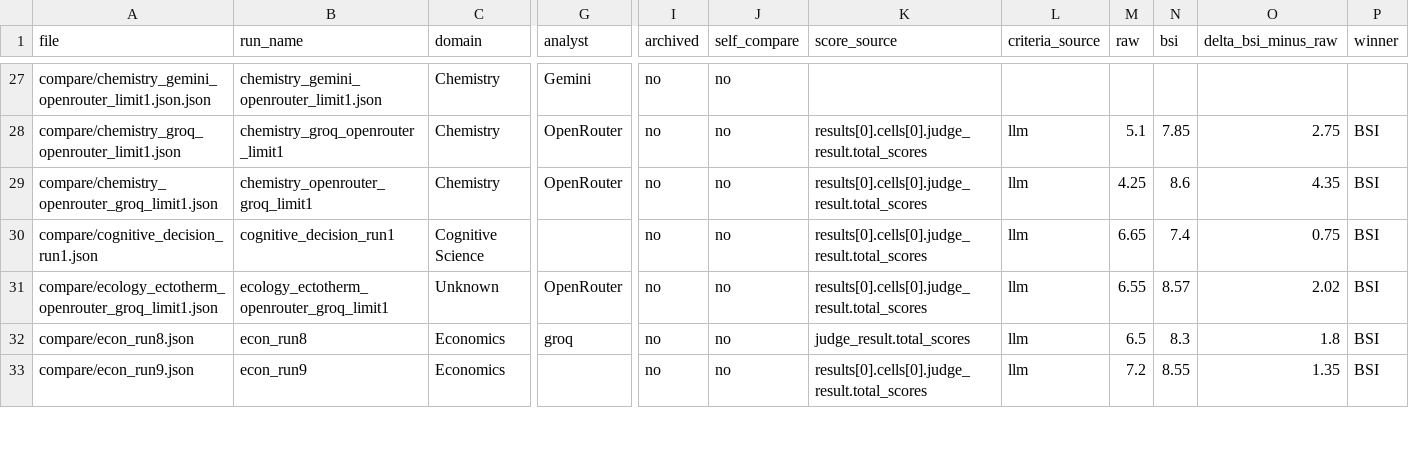
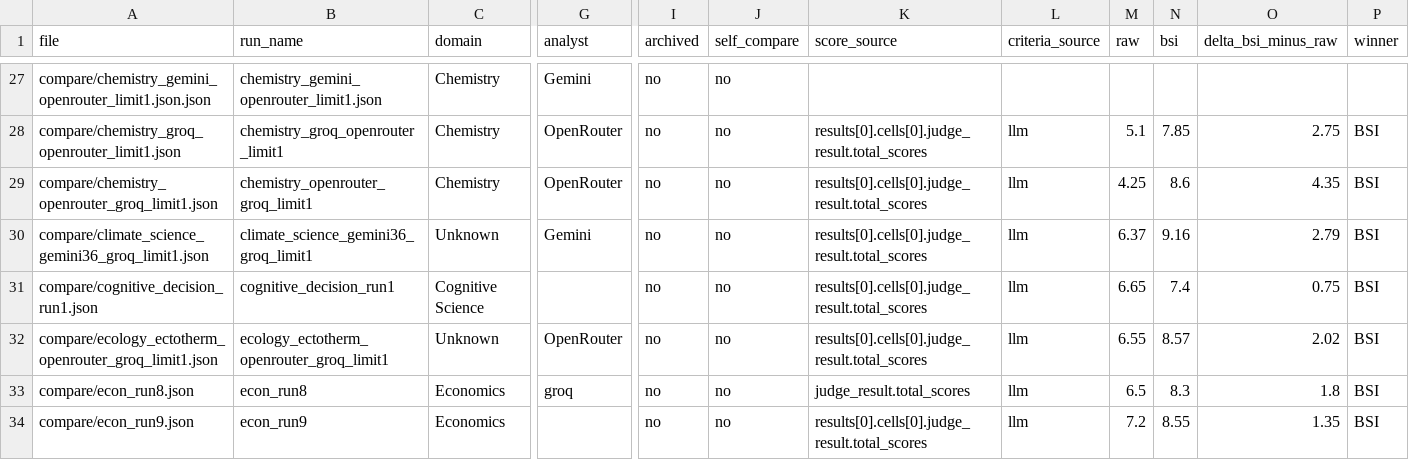
Before and after one commit to ibstrade11-source/bsi-benchmark-results-bsi, a CSV file: BSI_Benchmark_All_Runs.csv, drawn as a sheet; only a part is shown, gaps mark what is left out; rows hold the shown columns only; the diff names each change by its address in the sheet, - before the commit and + after, or states it on an @@ line.

```diff
--- a/BSI_Benchmark_All_Runs.csv
+++ b/BSI_Benchmark_All_Runs.csv
+row 30: compare/climate_science_gemini36_groq_limit1.json | climate_science_gemini36_groq_limit1 | Unknown | Gemini | no | no | results[0].cells[0].judge_result.total_scores | llm | 6.37 | 9.16 | 2.79 | BSI
```
Also changed, not shown: BSI_Benchmark_Valid_Comparisons.csv, article_level_analysis.csv, 9 other files.
